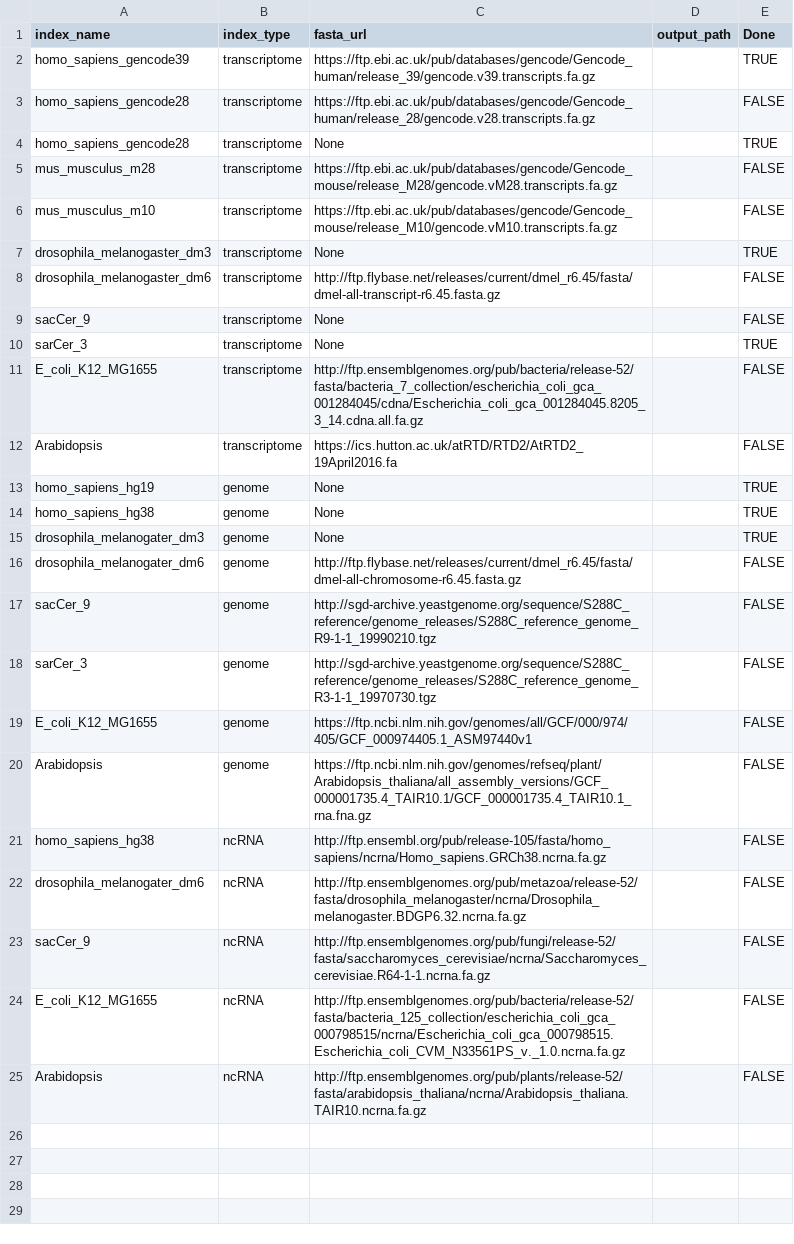
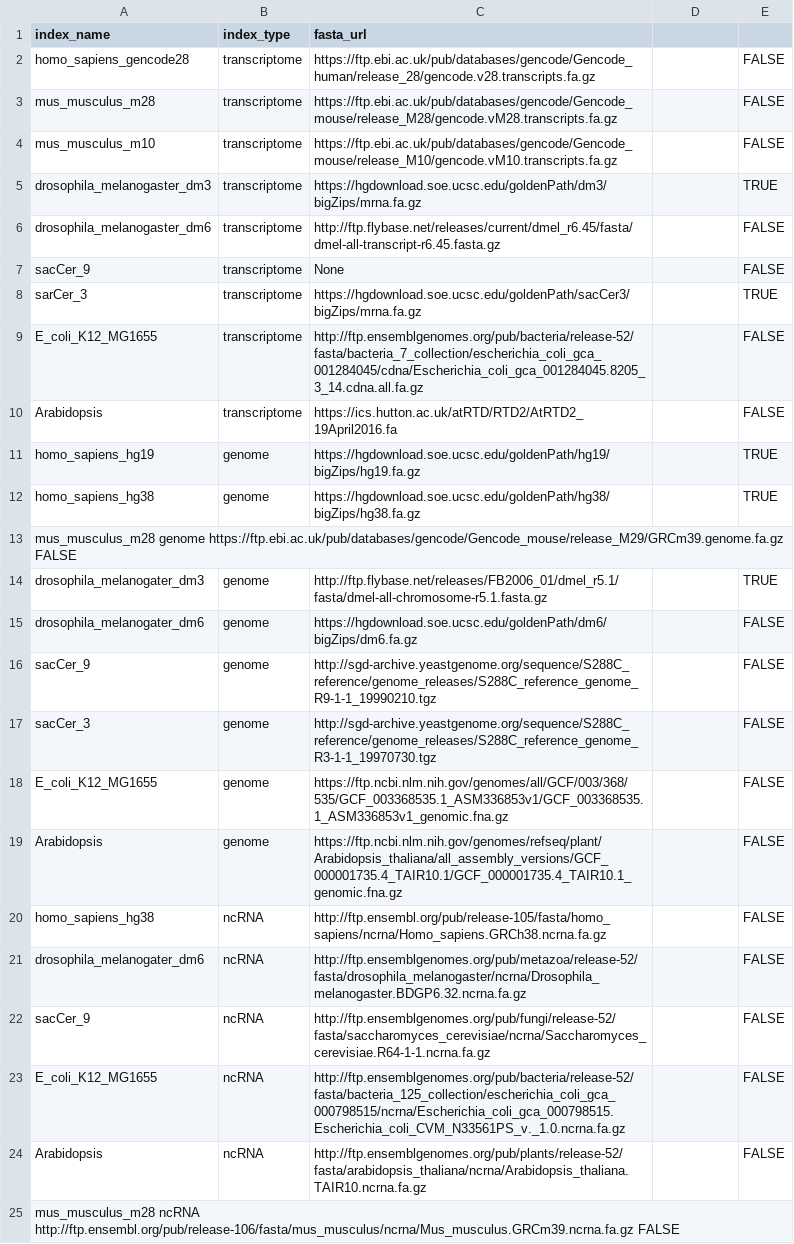
Before and after one commit to JackCurragh/automated-index-construction, a TSV file: bowtie_index_construction.tsv, drawn as a sheet.

```diff
--- a/bowtie_index_construction.tsv
+++ b/bowtie_index_construction.tsv
@@ -1,21 +1,20 @@
-index_name	index_type	fasta_url	output_path	Done
-homo_sapiens_gencode39	transcriptome	https://ftp.ebi.ac.uk/pub/databases/gencode/Gencode_human/release_39/gencode.v39.transcripts.fa.gz		TRUE
+index_name	index_type	fasta_url		
 homo_sapiens_gencode28	transcriptome	https://ftp.ebi.ac.uk/pub/databases/gencode/Gencode_human/release_28/gencode.v28.transcripts.fa.gz		FALSE
-homo_sapiens_gencode28	transcriptome	None		TRUE
 mus_musculus_m28	transcriptome	https://ftp.ebi.ac.uk/pub/databases/gencode/Gencode_mouse/release_M28/gencode.vM28.transcripts.fa.gz		FALSE
 mus_musculus_m10	transcriptome	https://ftp.ebi.ac.uk/pub/databases/gencode/Gencode_mouse/release_M10/gencode.vM10.transcripts.fa.gz		FALSE
-drosophila_melanogaster_dm3	transcriptome	None		TRUE
+drosophila_melanogaster_dm3	transcriptome	https://hgdownload.soe.ucsc.edu/goldenPath/dm3/bigZips/mrna.fa.gz		TRUE
 drosophila_melanogaster_dm6	transcriptome	http://ftp.flybase.net/releases/current/dmel_r6.45/fasta/dmel-all-transcript-r6.45.fasta.gz		FALSE
 sacCer_9	transcriptome	None		FALSE
-sarCer_3	transcriptome	None		TRUE
+sarCer_3	transcriptome	https://hgdownload.soe.ucsc.edu/goldenPath/sacCer3/bigZips/mrna.fa.gz		TRUE
 E_coli_K12_MG1655	transcriptome	http://ftp.ensemblgenomes.org/pub/bacteria/release-52/fasta/bacteria_7_collection/escherichia_coli_gca_001284045/cdna/Escherichia_coli_gca_001284045.8205_3_14.cdna.all.fa.gz		FALSE
 Arabidopsis	transcriptome	https://ics.hutton.ac.uk/atRTD/RTD2/AtRTD2_19April2016.fa		FALSE
-homo_sapiens_hg19	genome	None		TRUE
-homo_sapiens_hg38	genome	None		TRUE
-drosophila_melanogater_dm3	genome	None		TRUE
-drosophila_melanogater_dm6	genome	http://ftp.flybase.net/releases/current/dmel_r6.45/fasta/dmel-all-chromosome-r6.45.fasta.gz		FALSE
+homo_sapiens_hg19	genome	https://hgdownload.soe.ucsc.edu/goldenPath/hg19/bigZips/hg19.fa.gz		TRUE
+homo_sapiens_hg38	genome	https://hgdownload.soe.ucsc.edu/goldenPath/hg38/bigZips/hg38.fa.gz		TRUE
+mus_musculus_m28    genome  https://ftp.ebi.ac.uk/pub/databases/gencode/Gencode_mouse/release_M29/GRCm39.genome.fa.gz   FALSE
+drosophila_melanogater_dm3	genome	http://ftp.flybase.net/releases/FB2006_01/dmel_r5.1/fasta/dmel-all-chromosome-r5.1.fasta.gz		TRUE
+drosophila_melanogater_dm6	genome	https://hgdownload.soe.ucsc.edu/goldenPath/dm6/bigZips/dm6.fa.gz		FALSE
 sacCer_9	genome	http://sgd-archive.yeastgenome.org/sequence/S288C_reference/genome_releases/S288C_reference_genome_R9-1-1_19990210.tgz		FALSE
-sarCer_3	genome	http://sgd-archive.yeastgenome.org/sequence/S288C_reference/genome_releases/S288C_reference_genome_R3-1-1_19970730.tgz		FALSE
-E_coli_K12_MG1655	genome	https://ftp.ncbi.nlm.nih.gov/genomes/all/GCF/000/974/405/GCF_000974405.1_ASM97440v1		FALSE
-Arabidopsis	genome	https://ftp.ncbi.nlm.nih.gov/genomes/refseq/plant/Arabidopsis_thaliana/all_assembly_versions/GCF_000001735.4_TAIR10.1/GCF_000001735.4_TAIR10.1_rna.fna.gz		FALSE
+sacCer_3	genome	http://sgd-archive.yeastgenome.org/sequence/S288C_reference/genome_releases/S288C_reference_genome_R3-1-1_19970730.tgz		FALSE
+E_coli_K12_MG1655	genome	https://ftp.ncbi.nlm.nih.gov/genomes/all/GCF/003/368/535/GCF_003368535.1_ASM336853v1/GCF_003368535.1_ASM336853v1_genomic.fna.gz		FALSE
+Arabidopsis	genome	https://ftp.ncbi.nlm.nih.gov/genomes/refseq/plant/Arabidopsis_thaliana/all_assembly_versions/GCF_000001735.4_TAIR10.1/GCF_000001735.4_TAIR10.1_genomic.fna.gz		FALSE
 homo_sapiens_hg38	ncRNA	http://ftp.ensembl.org/pub/release-105/fasta/homo_sapiens/ncrna/Homo_sapiens.GRCh38.ncrna.fa.gz		FALSE
@@ -25 +24,2 @@ E_coli_K12_MG1655	ncRNA	http://ftp.ensemblgenomes.org/pub/bacteria/release-52/fa
 Arabidopsis	ncRNA	http://ftp.ensemblgenomes.org/pub/plants/release-52/fasta/arabidopsis_thaliana/ncrna/Arabidopsis_thaliana.TAIR10.ncrna.fa.gz		FALSE
+mus_musculus_m28    ncRNA   http://ftp.ensembl.org/pub/release-106/fasta/mus_musculus/ncrna/Mus_musculus.GRCm39.ncrna.fa.gz FALSE
```
Also changed, not shown: 2 other files.
